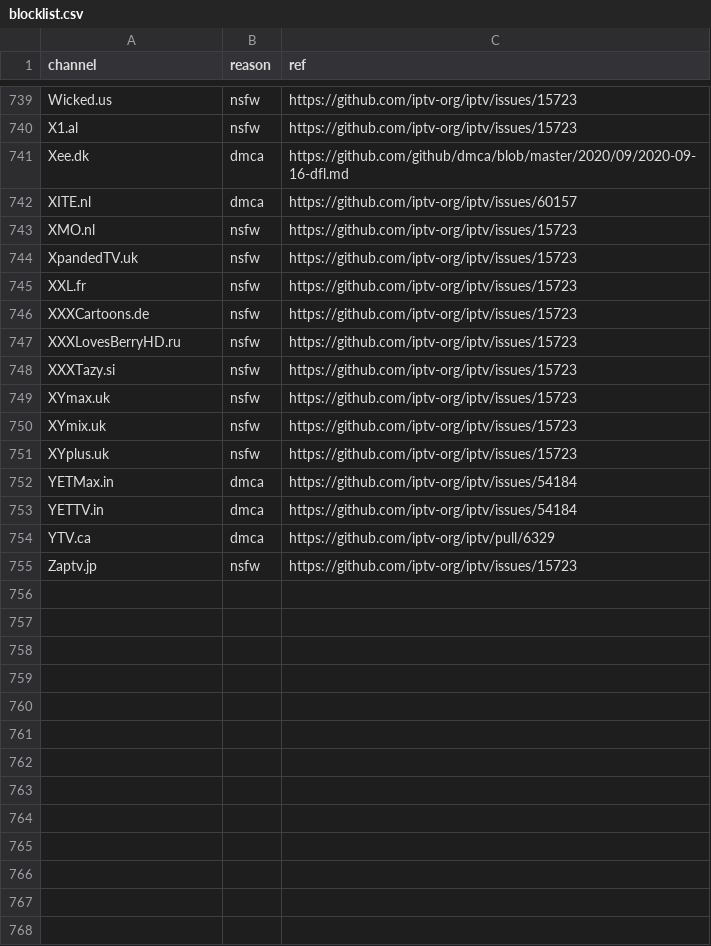
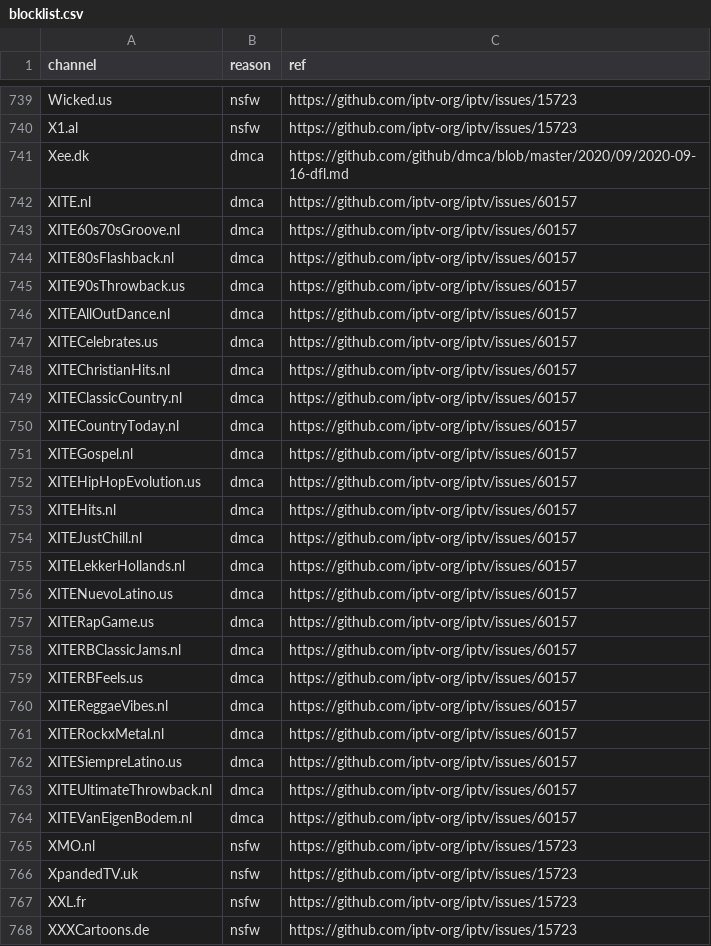
Before and after one commit to beingsk5/xoxo, a CSV file: data/blocklist.csv, drawn as a sheet; only a part is shown, gaps mark what is left out; the shorter side is filled out with more unchanged rows.

```diff
--- a/data/blocklist.csv
+++ b/data/blocklist.csv
@@ -742,2 +742,24 @@ Xee.dk,dmca,https://github.com/github/dmca/blob/master/2020/09/2020-09-16-dfl.md
 XITE.nl,dmca,https://github.com/iptv-org/iptv/issues/60157
+XITE60s70sGroove.nl,dmca,https://github.com/iptv-org/iptv/issues/60157
+XITE80sFlashback.nl,dmca,https://github.com/iptv-org/iptv/issues/60157
+XITE90sThrowback.us,dmca,https://github.com/iptv-org/iptv/issues/60157
+XITEAllOutDance.nl,dmca,https://github.com/iptv-org/iptv/issues/60157
+XITECelebrates.us,dmca,https://github.com/iptv-org/iptv/issues/60157
+XITEChristianHits.nl,dmca,https://github.com/iptv-org/iptv/issues/60157
+XITEClassicCountry.nl,dmca,https://github.com/iptv-org/iptv/issues/60157
+XITECountryToday.nl,dmca,https://github.com/iptv-org/iptv/issues/60157
+XITEGospel.nl,dmca,https://github.com/iptv-org/iptv/issues/60157
+XITEHipHopEvolution.us,dmca,https://github.com/iptv-org/iptv/issues/60157
+XITEHits.nl,dmca,https://github.com/iptv-org/iptv/issues/60157
+XITEJustChill.nl,dmca,https://github.com/iptv-org/iptv/issues/60157
+XITELekkerHollands.nl,dmca,https://github.com/iptv-org/iptv/issues/60157
+XITENuevoLatino.us,dmca,https://github.com/iptv-org/iptv/issues/60157
+XITERapGame.us,dmca,https://github.com/iptv-org/iptv/issues/60157
+XITERBClassicJams.nl,dmca,https://github.com/iptv-org/iptv/issues/60157
+XITERBFeels.us,dmca,https://github.com/iptv-org/iptv/issues/60157
+XITEReggaeVibes.nl,dmca,https://github.com/iptv-org/iptv/issues/60157
+XITERockxMetal.nl,dmca,https://github.com/iptv-org/iptv/issues/60157
+XITESiempreLatino.us,dmca,https://github.com/iptv-org/iptv/issues/60157
+XITEUltimateThrowback.nl,dmca,https://github.com/iptv-org/iptv/issues/60157
+XITEVanEigenBodem.nl,dmca,https://github.com/iptv-org/iptv/issues/60157
 XMO.nl,nsfw,https://github.com/iptv-org/iptv/issues/15723
```
